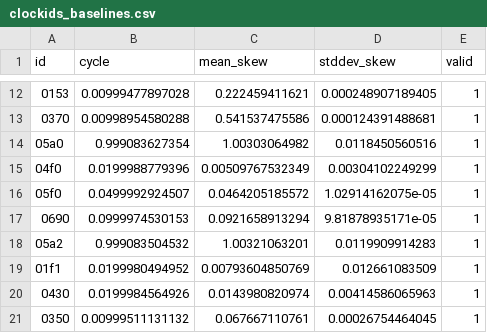
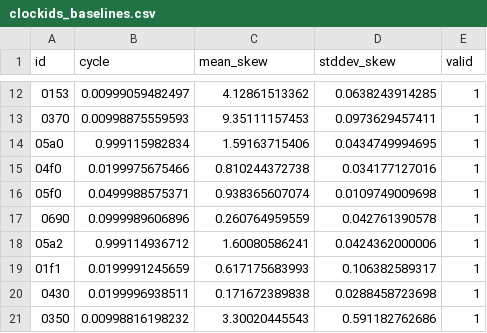
Before and after one commit to int1yt/ClockIDS, a CSV file: backend-main/ids/clockids_baselines.csv, drawn as a sheet; only a part is shown, gaps mark what is left out; the diff covers the shown part only.

```diff
--- a/backend-main/ids/clockids_baselines.csv
+++ b/backend-main/ids/clockids_baselines.csv
@@ -12,10 +12,10 @@ id,cycle,mean_skew,stddev_skew,valid
-0153,0.00999477897028,0.222459411621,0.000248907189405,1
-0370,0.00998954580288,0.541537475586,0.000124391488681,1
-05a0,0.999083627354,1.00303064982,0.0118450560516,1
-04f0,0.0199988779396,0.00509767532349,0.00304102249299,1
-05f0,0.0499992924507,0.0464205185572,1.02914162075e-05,1
-0690,0.0999974530153,0.0921658913294,9.81878935171e-05,1
-05a2,0.999083504532,1.00321063201,0.0119909914283,1
-01f1,0.0199980494952,0.00793604850769,0.012661083509,1
-0430,0.0199984564926,0.0143980820974,0.00414586065963,1
-0350,0.00999511131132,0.067667110761,0.00026754464045,1
+0153,0.00999059482497,4.12861513362,0.0638243914285,1
+0370,0.00998875559593,9.35111157453,0.0973629457411,1
+05a0,0.999115982834,1.59163715406,0.0434749994695,1
+04f0,0.0199975675466,0.810244372738,0.034177127016,1
+05f0,0.0499988575371,0.938365607074,0.0109749009698,1
+0690,0.0999989606896,0.260764959559,0.042761390578,1
+05a2,0.999114936712,1.60080586241,0.0424362000006,1
+01f1,0.0199991245659,0.617175683993,0.106382589317,1
+0430,0.0199996938511,0.171672389838,0.0288458723698,1
+0350,0.00998816198232,3.30020445543,0.591182762686,1
```
Also changed, not shown: 51 edited cells elsewhere in this file, 7 other files.
